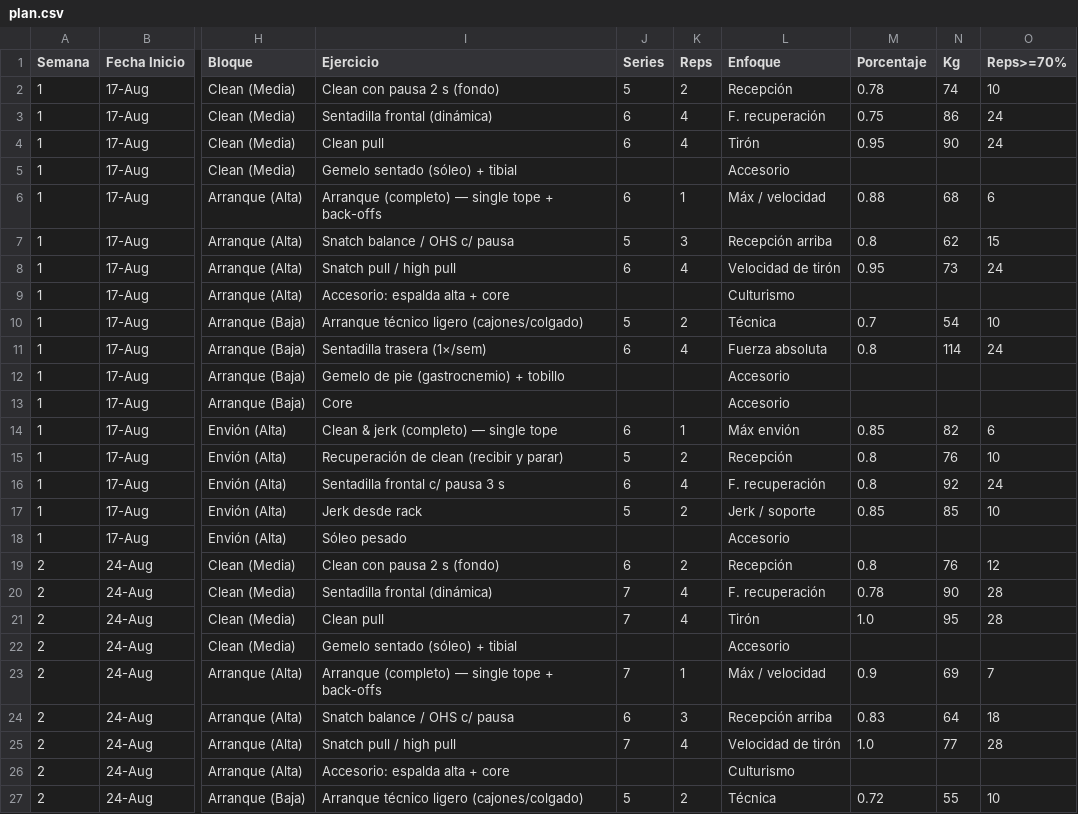
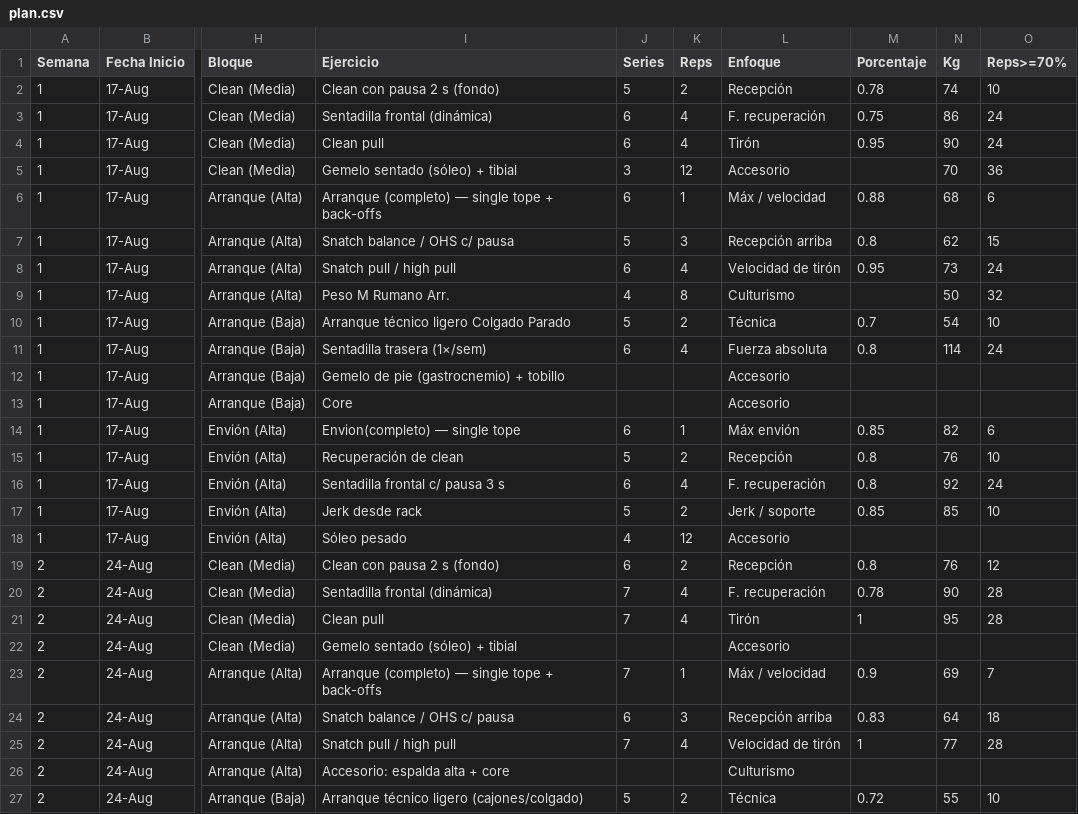
Before and after one commit to liftclub87/liftclub, a CSV file: plan.csv, drawn as a sheet; only a part is shown, gaps mark what is left out; the diff names each change by its address in the sheet, - before the commit and + after, or states it on an @@ line.

Commit message:
Add files via upload

```diff
--- a/plan.csv
+++ b/plan.csv
-J5 (Series): (empty)
+J5 (Series): 3
-K5 (Reps): (empty)
+K5 (Reps): 12
-N5 (Kg): (empty)
+N5 (Kg): 70
-O5 (Reps>=70%): (empty)
+O5 (Reps>=70%): 36
-I9 (Ejercicio): Accesorio: espalda alta + core
+I9 (Ejercicio): Peso M Rumano Arr.
-J9 (Series): (empty)
+J9 (Series): 4
-K9 (Reps): (empty)
+K9 (Reps): 8
-N9 (Kg): (empty)
+N9 (Kg): 50
-O9 (Reps>=70%): (empty)
+O9 (Reps>=70%): 32
-I10 (Ejercicio): Arranque técnico ligero (cajones/colgado)
+I10 (Ejercicio): Arranque técnico ligero Colgado Parado
-I14 (Ejercicio): Clean & jerk (completo) — single tope
+I14 (Ejercicio): Envion(completo) — single tope
-I15 (Ejercicio): Recuperación de clean (recibir y parar)
+I15 (Ejercicio): Recuperación de clean
-J18 (Series): (empty)
+J18 (Series): 4
-K18 (Reps): (empty)
+K18 (Reps): 12
-M21 (Porcentaje): 1.0
+M21 (Porcentaje): 1
-M25 (Porcentaje): 1.0
+M25 (Porcentaje): 1
```
